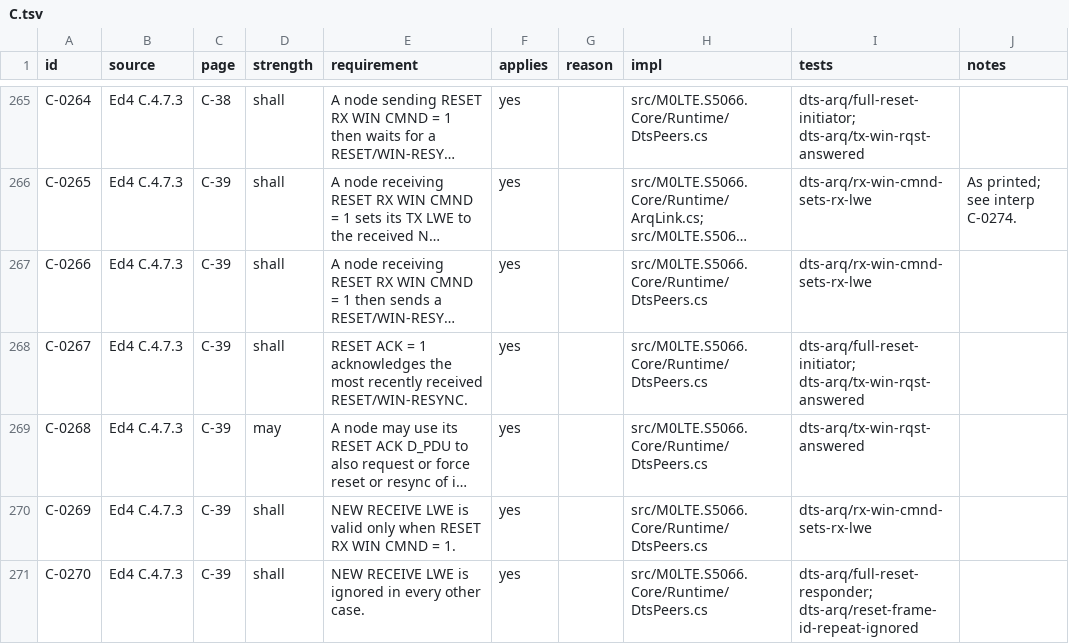
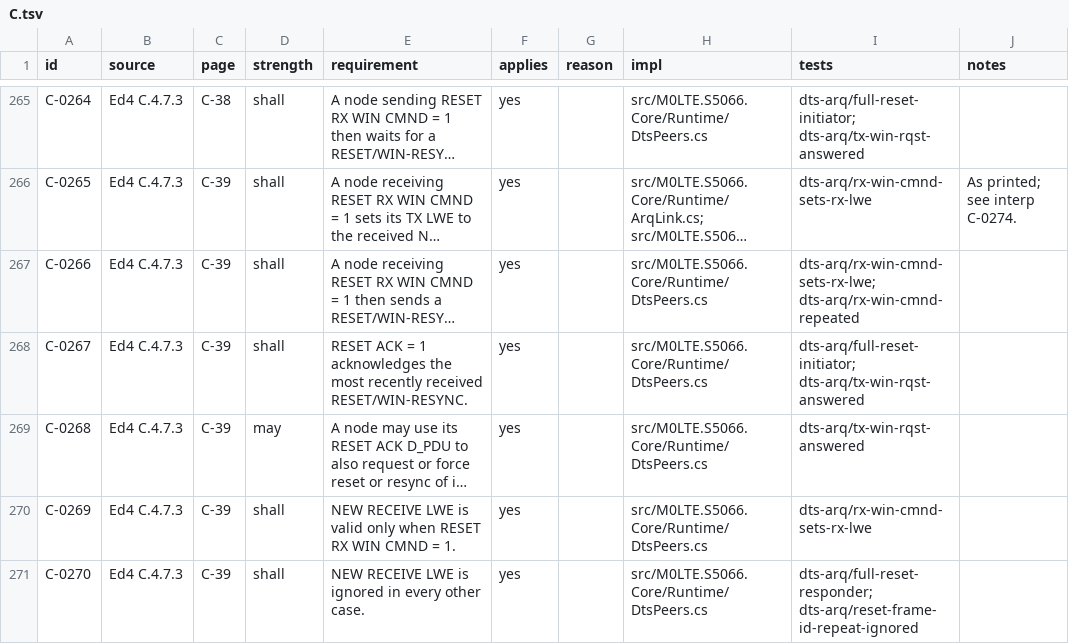
Before and after one commit to M0LTE/s5066-conformance, a TSV file: matrix/C.tsv, drawn as a sheet; only a part is shown, gaps mark what is left out; long unchanged cells end in …; the diff covers the shown part only; the diff names each change by its address in the sheet, - before the commit and + after, or states it on an @@ line.

```diff
--- a/matrix/C.tsv
+++ b/matrix/C.tsv
-I267 (tests): dts-arq/rx-win-cmnd-sets-rx-lwe
+I267 (tests): dts-arq/rx-win-cmnd-sets-rx-lwe; dts-arq/rx-win-cmnd-repeated
```
Also changed, not shown: 2 added rows and 31 edited cells elsewhere in this file, 6 other files.
